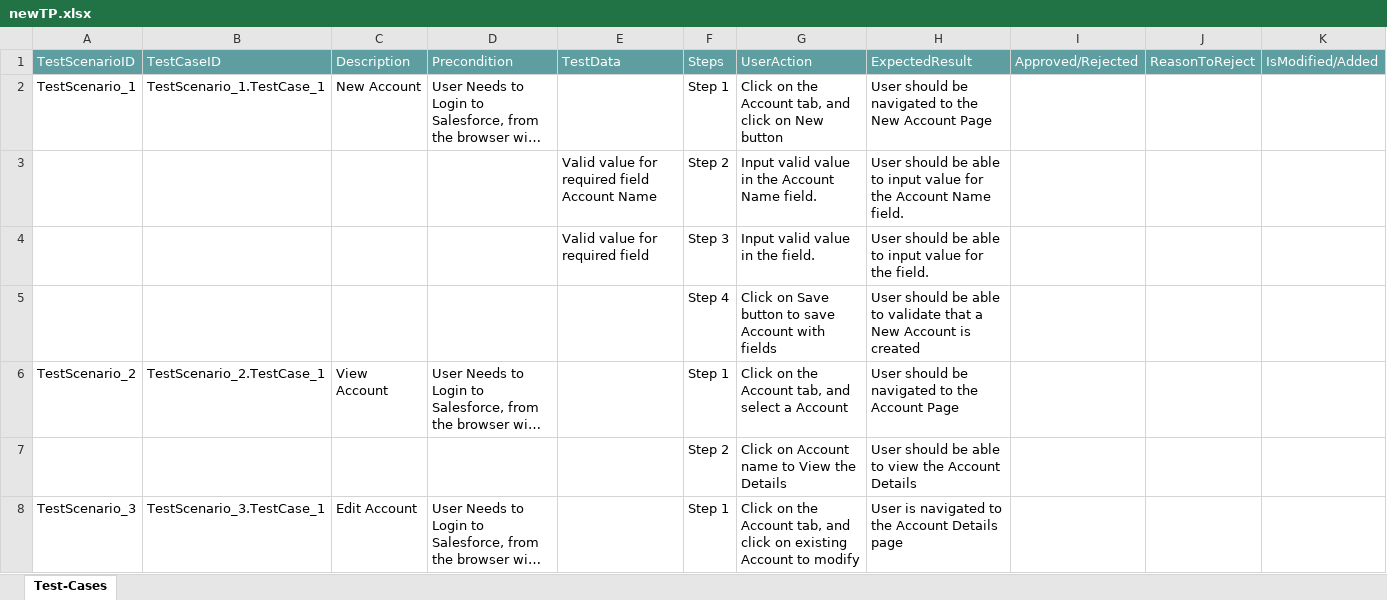
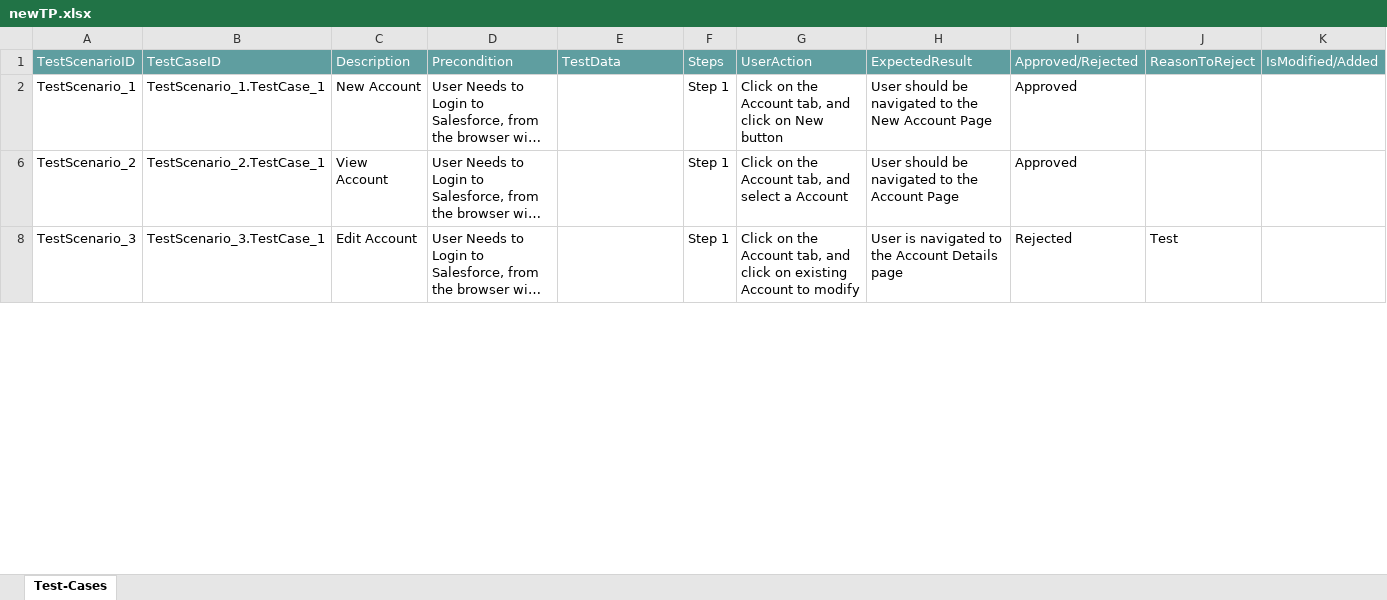
Before and after one commit to ShaikMohamedIrfan/work, an Excel workbook: newTP.xlsx, sheet Test-Cases, drawn as a sheet; only a part is shown; long unchanged cells end in …; values as stored, in another font and other column widths than the file's, no borders; table styles not drawn; the diff covers the shown part only; the diff names each change by its address in the sheet, - before the commit and + after, or states it on an @@ line.

Commit message:
Add files via upload

```diff
--- a/newTP.xlsx (sheet Test-Cases)
+++ b/newTP.xlsx (sheet Test-Cases)
-I2: (empty)
+I2: Approved
@@ row 3 hidden:  |  |  |  | Valid value for required field Account Name | Step 2 | Input valid value in the Account Name field. | User should be able to input value for the Account Name field. @@
@@ row 4 hidden:  |  |  |  | Valid value for required field | Step 3 | Input valid value in the field. | User should be able to input value for the field. @@
@@ row 5 hidden:  |  |  |  |  | Step 4 | Click on Save button to save Account with fields | User should be able to validate that a New Account is created @@
-I6: (empty)
+I6: Approved
@@ row 7 hidden:  |  |  |  |  | Step 2 | Click on Account name to View the Details | User should be able to view the Account Details @@
-I8: (empty)
+I8: Rejected
-J8: (empty)
+J8: Test
```
Also changed, not shown: 5 hidden or unhidden rows and 2 edited cells elsewhere in this sheet.
